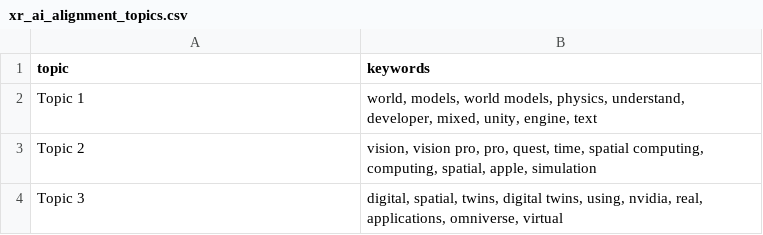
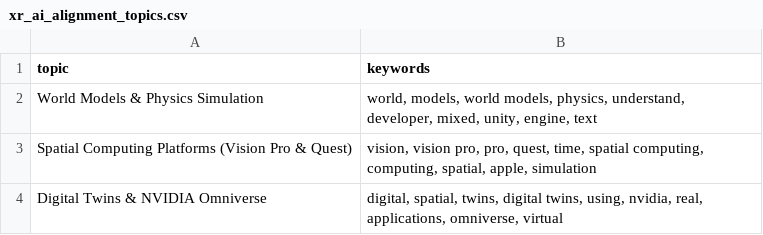
Before and after one commit to aniru888/XR, a CSV file: Alignment to Data Intelligence/extracted_xr_files/Alignment to Data Intelligence/xr_ai_alignment_topics.csv, drawn as a sheet.

```diff
--- a/Alignment to Data Intelligence/extracted_xr_files/Alignment to Data Intelligence/xr_ai_alignment_topics.csv
+++ b/Alignment to Data Intelligence/extracted_xr_files/Alignment to Data Intelligence/xr_ai_alignment_topics.csv
@@ -1,4 +1,4 @@
 topic,keywords
-Topic 1,"world, models, world models, physics, understand, developer, mixed, unity, engine, text"
-Topic 2,"vision, vision pro, pro, quest, time, spatial computing, computing, spatial, apple, simulation"
-Topic 3,"digital, spatial, twins, digital twins, using, nvidia, real, applications, omniverse, virtual"
+World Models & Physics Simulation,"world, models, world models, physics, understand, developer, mixed, unity, engine, text"
+Spatial Computing Platforms (Vision Pro & Quest),"vision, vision pro, pro, quest, time, spatial computing, computing, spatial, apple, simulation"
+Digital Twins & NVIDIA Omniverse,"digital, spatial, twins, digital twins, using, nvidia, real, applications, omniverse, virtual"
```
Also changed, not shown: Alignment to Data Intelligence/extracted_xr_files/XR scalability/XR_Scalability_Topics.csv, Alignment to Data Intelligence/extracted_xr_files/xr_interop_submission/xr_interop_topics.csv, 4 other files.
